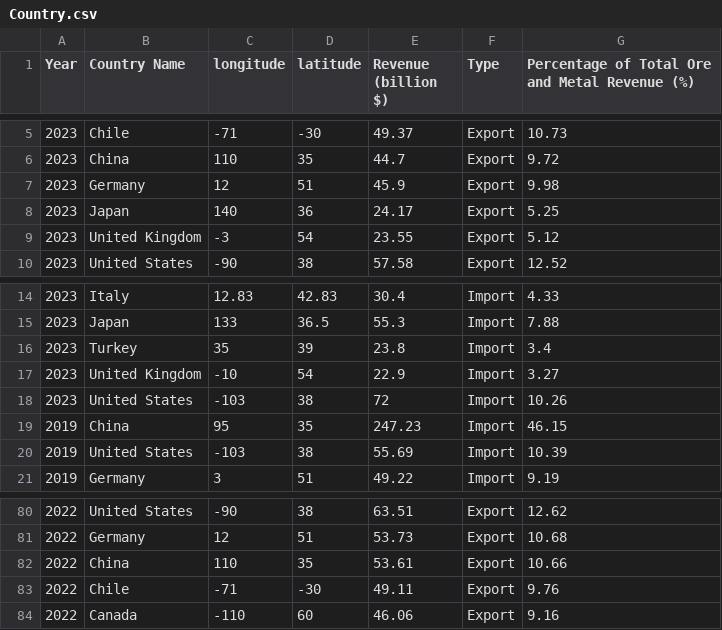
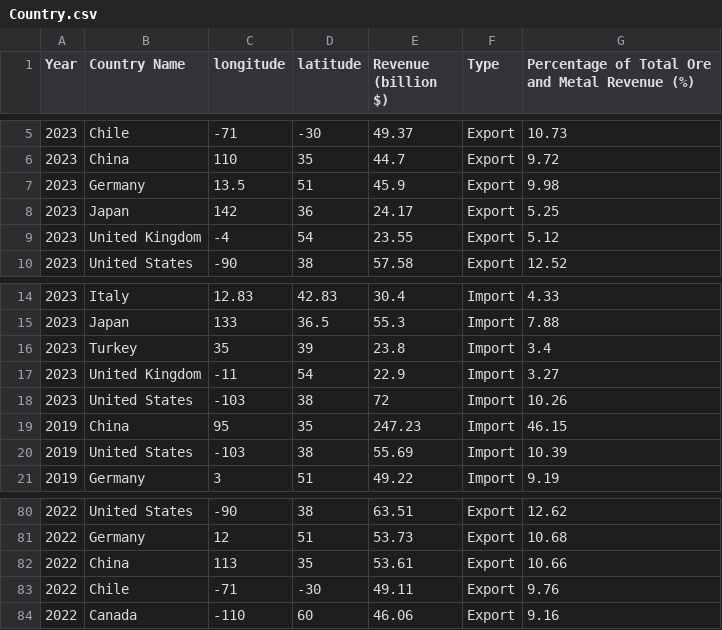
Before and after one commit to dlnphng/week-10, a CSV file: data/Country.csv, drawn as a sheet; only a part is shown, gaps mark what is left out.

Commit message:
Updated 2023 CSV

```diff
--- a/data/Country.csv
+++ b/data/Country.csv
@@ -6,5 +6,5 @@ Year,Country Name,longitude,latitude,Revenue (billion $),Type,Percentage of Tota
 2023,China,110,35,44.7,Export,9.72,
-2023,Germany,12,51,45.9,Export,9.98,
-2023,Japan,140,36,24.17,Export,5.25,
-2023,United Kingdom,-3,54,23.55,Export,5.12,
+2023,Germany,13.5,51,45.9,Export,9.98,
+2023,Japan,142,36,24.17,Export,5.25,
+2023,United Kingdom,-4,54,23.55,Export,5.12,
 2023,United States,-90,38,57.58,Export,12.52,
@@ -16,3 +16,3 @@ Year,Country Name,longitude,latitude,Revenue (billion $),Type,Percentage of Tota
 2023,Turkey,35,39,23.8,Import,3.4,
-2023,United Kingdom,-10,54,22.9,Import,3.27,
+2023,United Kingdom,-11,54,22.9,Import,3.27,
 2023,United States,-103,38,72,Import,10.26,
@@ -81,3 +81,3 @@ Year,Country Name,longitude,latitude,Revenue (billion $),Type,Percentage of Tota
 2022,Germany,12,51,53.73,Export,10.68,
-2022,China,110,35,53.61,Export,10.66,
+2022,China,113,35,53.61,Export,10.66,
 2022,Chile,-71,-30,49.11,Export,9.76,
```
